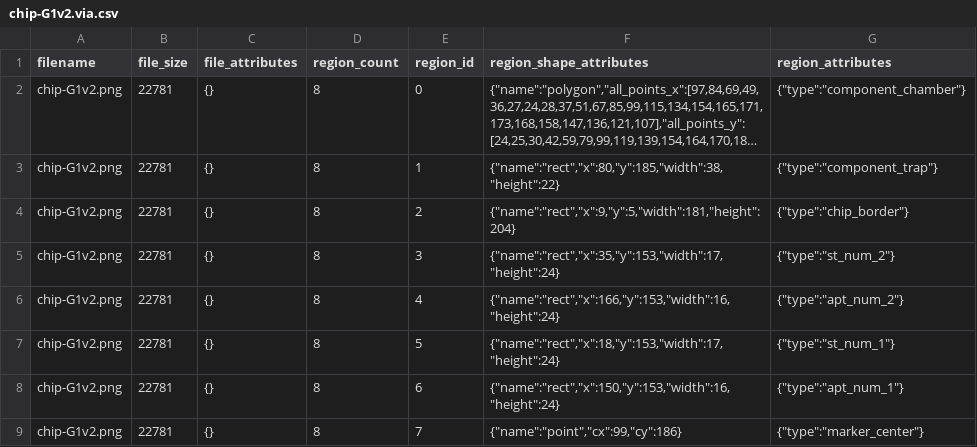
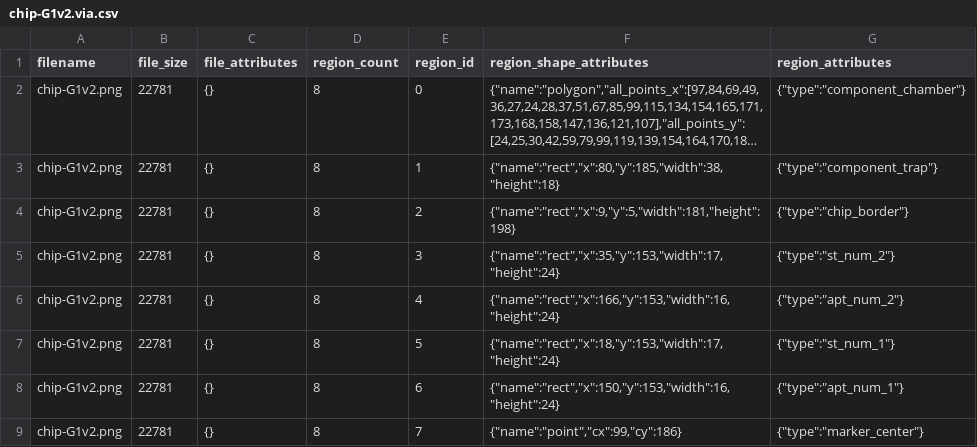
Before and after one commit to hammerlab/SmartCount, a CSV file: config/chip/chip-G1v2/chip-G1v2.via.csv, drawn as a sheet; long unchanged cells end in …; the diff names each change by its address in the sheet, - before the commit and + after, or states it on an @@ line.

```diff
--- a/config/chip/chip-G1v2/chip-G1v2.via.csv
+++ b/config/chip/chip-G1v2/chip-G1v2.via.csv
-F3 (region_shape_attributes): {"name":"rect","x":80,"y":185,"width":38,"height":22}
+F3 (region_shape_attributes): {"name":"rect","x":80,"y":185,"width":38,"height":18}
-F4 (region_shape_attributes): {"name":"rect","x":9,"y":5,"width":181,"height":204}
+F4 (region_shape_attributes): {"name":"rect","x":9,"y":5,"width":181,"height":198}
```
Also changed, not shown: config/chip/chip-ML01/chip-ML01.via.csv, 19 other files.
